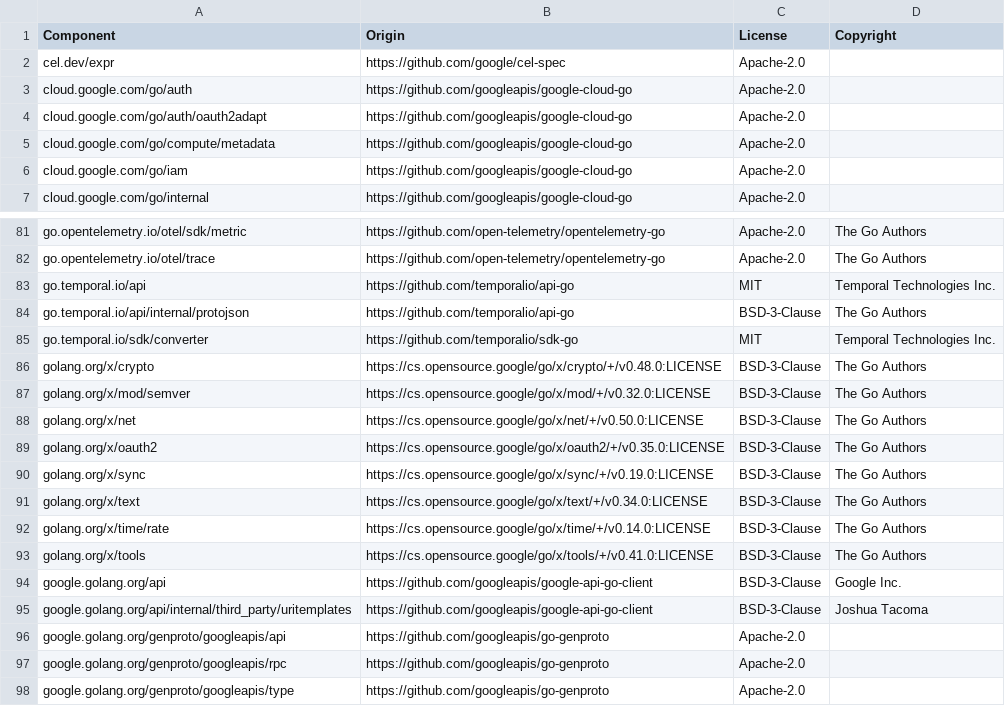
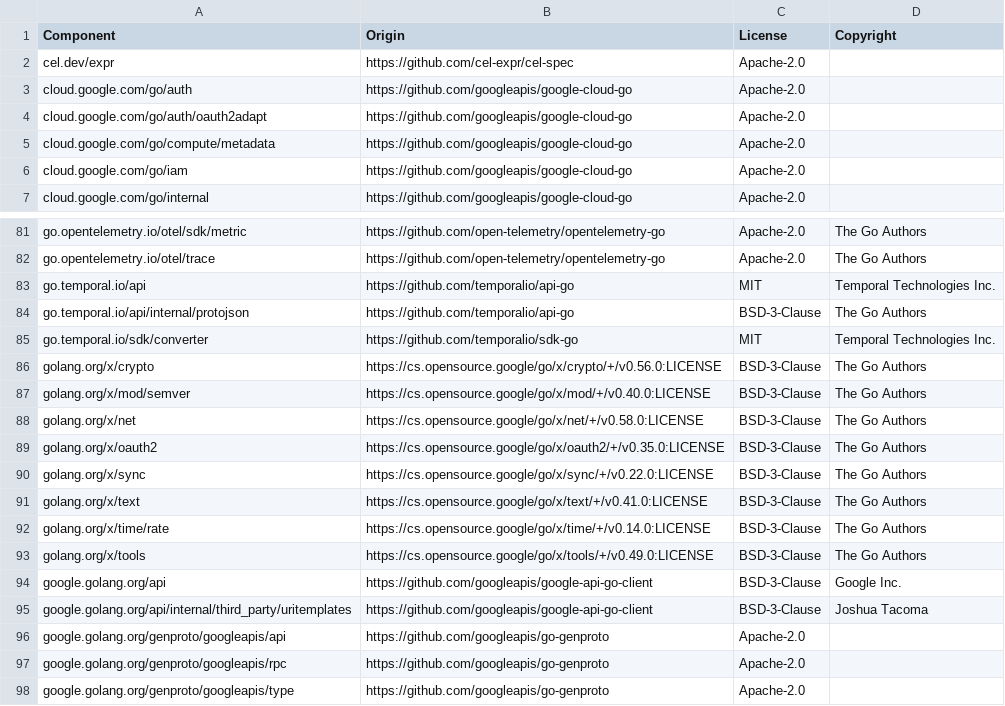
Before and after one commit to DataDog/temporal-large-payload-codec, a CSV file: LICENSE-3rdparty.csv, drawn as a sheet; only a part is shown, gaps mark what is left out.

```diff
--- a/LICENSE-3rdparty.csv
+++ b/LICENSE-3rdparty.csv
@@ -1,3 +1,3 @@
 Component,Origin,License,Copyright
-cel.dev/expr,https://github.com/google/cel-spec,Apache-2.0,
+cel.dev/expr,https://github.com/cel-expr/cel-spec,Apache-2.0,
 cloud.google.com/go/auth,https://github.com/googleapis/google-cloud-go,Apache-2.0,
@@ -85,10 +85,10 @@ go.temporal.io/api/internal/protojson,https://github.com/temporalio/api-go,BSD-3
 go.temporal.io/sdk/converter,https://github.com/temporalio/sdk-go,MIT,Temporal Technologies Inc.
-golang.org/x/crypto,https://cs.opensource.google/go/x/crypto/+/v0.48.0:LICENSE,BSD-3-Clause,The Go Authors
-golang.org/x/mod/semver,https://cs.opensource.google/go/x/mod/+/v0.32.0:LICENSE,BSD-3-Clause,The Go Authors
-golang.org/x/net,https://cs.opensource.google/go/x/net/+/v0.50.0:LICENSE,BSD-3-Clause,The Go Authors
+golang.org/x/crypto,https://cs.opensource.google/go/x/crypto/+/v0.56.0:LICENSE,BSD-3-Clause,The Go Authors
+golang.org/x/mod/semver,https://cs.opensource.google/go/x/mod/+/v0.40.0:LICENSE,BSD-3-Clause,The Go Authors
+golang.org/x/net,https://cs.opensource.google/go/x/net/+/v0.58.0:LICENSE,BSD-3-Clause,The Go Authors
 golang.org/x/oauth2,https://cs.opensource.google/go/x/oauth2/+/v0.35.0:LICENSE,BSD-3-Clause,The Go Authors
-golang.org/x/sync,https://cs.opensource.google/go/x/sync/+/v0.19.0:LICENSE,BSD-3-Clause,The Go Authors
-golang.org/x/text,https://cs.opensource.google/go/x/text/+/v0.34.0:LICENSE,BSD-3-Clause,The Go Authors
+golang.org/x/sync,https://cs.opensource.google/go/x/sync/+/v0.22.0:LICENSE,BSD-3-Clause,The Go Authors
+golang.org/x/text,https://cs.opensource.google/go/x/text/+/v0.41.0:LICENSE,BSD-3-Clause,The Go Authors
 golang.org/x/time/rate,https://cs.opensource.google/go/x/time/+/v0.14.0:LICENSE,BSD-3-Clause,The Go Authors
-golang.org/x/tools,https://cs.opensource.google/go/x/tools/+/v0.41.0:LICENSE,BSD-3-Clause,The Go Authors
+golang.org/x/tools,https://cs.opensource.google/go/x/tools/+/v0.49.0:LICENSE,BSD-3-Clause,The Go Authors
 google.golang.org/api,https://github.com/googleapis/google-api-go-client,BSD-3-Clause,Google Inc.
```
Also changed, not shown: 4 other files.
